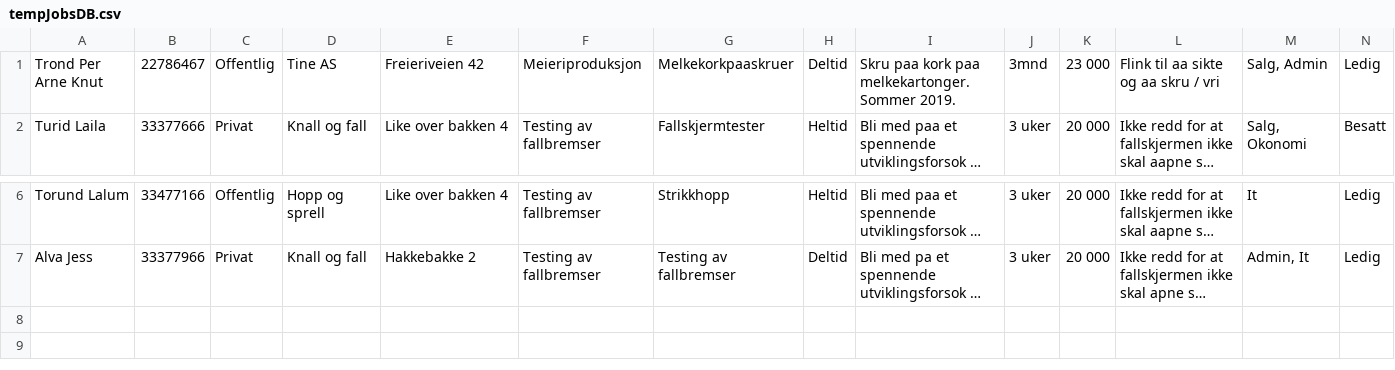
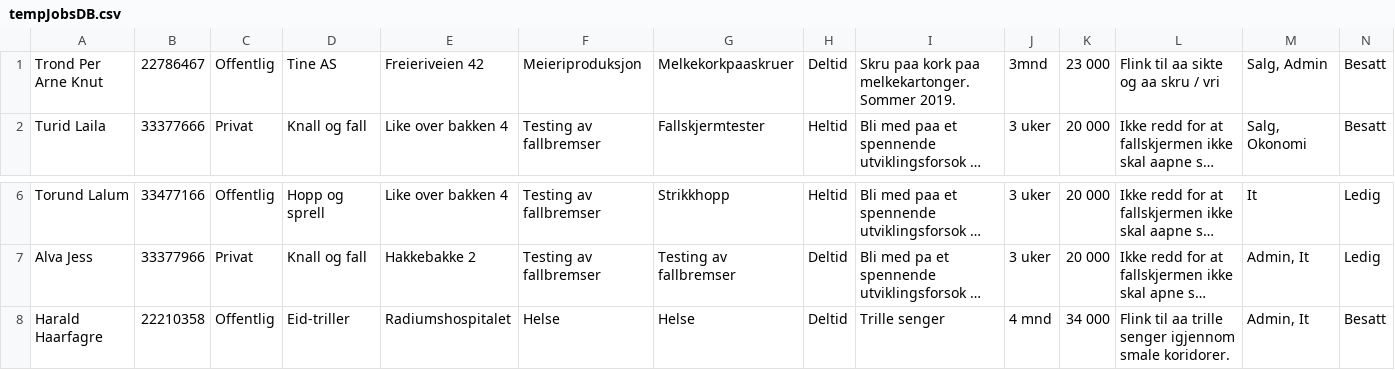
Before and after one commit to AnamaP/Semesteroppgave_PU2019, a CSV file: tempJobsDB.csv, drawn as a sheet; only a part is shown, gaps mark what is left out; long unchanged cells end in …; the diff names each change by its address in the sheet, - before the commit and + after, or states it on an @@ line.

```diff
--- a/tempJobsDB.csv
+++ b/tempJobsDB.csv
-N1: Ledig
+N1: Besatt
+row 8: Harald Haarfagre | 22210358 | Offentlig | Eid-triller | Radiumshospitalet | Helse | Helse | Deltid | Trille senger | 4 mnd | 34 000 | Flink til aa trille senger igjennom smale koridorer. | Admin, It | Besatt
```
Also changed, not shown: jobseekersDB.csv, 8 other files.
